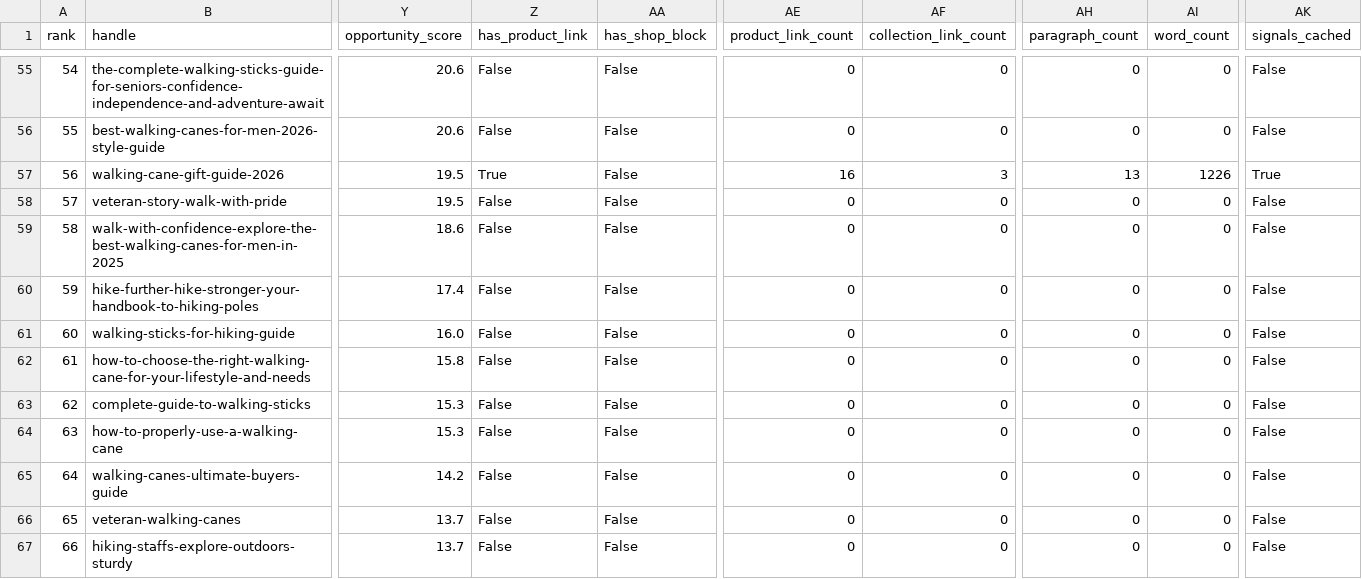
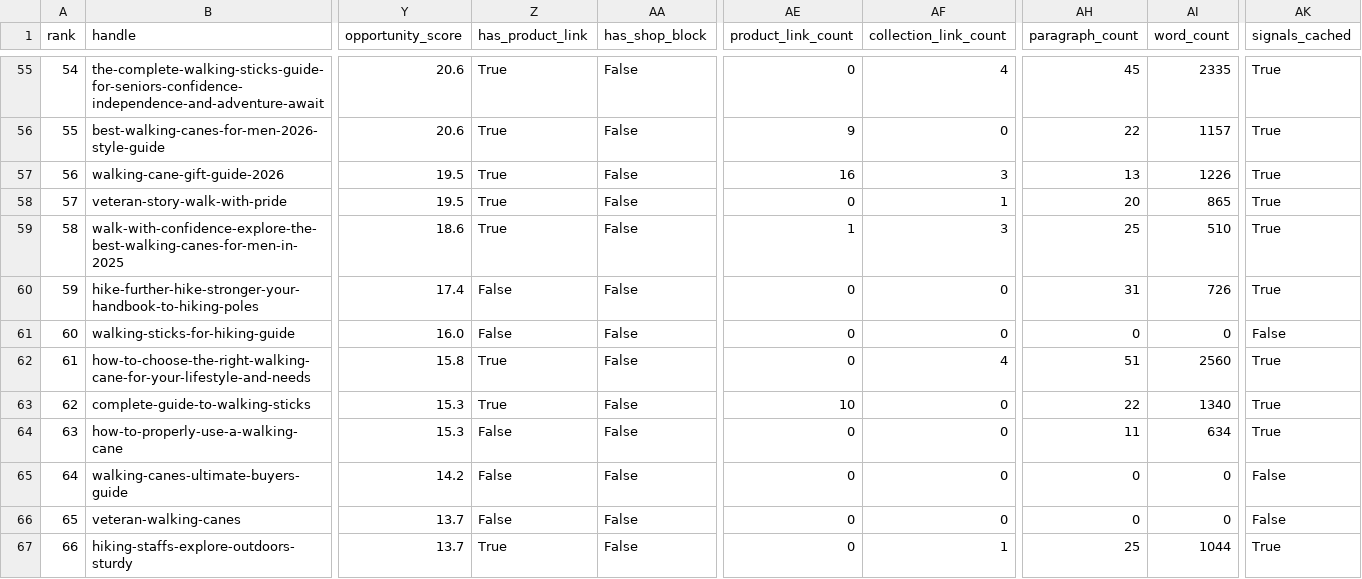
Before and after one commit to Sweitzerc/brand-intel, a CSV file: blog-revenue-mapper/out/candidates.csv, drawn as a sheet; only a part is shown, gaps mark what is left out; the diff covers the shown part only; the diff names each change by its address in the sheet, - before the commit and + after, or states it on an @@ line.

```diff
--- a/blog-revenue-mapper/out/candidates.csv
+++ b/blog-revenue-mapper/out/candidates.csv
-Z55:Z56 (has_product_link): False
+Z55:Z56 (has_product_link): True
-AF55 (collection_link_count): 0
+AF55 (collection_link_count): 4
-AH55 (paragraph_count): 0
+AH55 (paragraph_count): 45
-AI55 (word_count): 0
+AI55 (word_count): 2335
-AK55:AK56 (signals_cached): False
+AK55:AK56 (signals_cached): True
-AE56 (product_link_count): 0
+AE56 (product_link_count): 9
-AH56 (paragraph_count): 0
+AH56 (paragraph_count): 22
-AI56 (word_count): 0
+AI56 (word_count): 1157
-Z58:Z59 (has_product_link): False
+Z58:Z59 (has_product_link): True
-AF58 (collection_link_count): 0
+AF58 (collection_link_count): 1
-AH58 (paragraph_count): 0
+AH58 (paragraph_count): 20
-AI58 (word_count): 0
+AI58 (word_count): 865
-AK58:AK60 (signals_cached): False
+AK58:AK60 (signals_cached): True
-AE59 (product_link_count): 0
+AE59 (product_link_count): 1
-AF59 (collection_link_count): 0
+AF59 (collection_link_count): 3
-AH59 (paragraph_count): 0
+AH59 (paragraph_count): 25
-AI59 (word_count): 0
+AI59 (word_count): 510
-AH60 (paragraph_count): 0
+AH60 (paragraph_count): 31
-AI60 (word_count): 0
+AI60 (word_count): 726
-Z62:Z63 (has_product_link): False
+Z62:Z63 (has_product_link): True
-AF62 (collection_link_count): 0
+AF62 (collection_link_count): 4
-AH62 (paragraph_count): 0
+AH62 (paragraph_count): 51
-AI62 (word_count): 0
+AI62 (word_count): 2560
-AK62:AK64 (signals_cached): False
+AK62:AK64 (signals_cached): True
-AE63 (product_link_count): 0
+AE63 (product_link_count): 10
-AH63 (paragraph_count): 0
+AH63 (paragraph_count): 22
-AI63 (word_count): 0
+AI63 (word_count): 1340
-AH64 (paragraph_count): 0
+AH64 (paragraph_count): 11
-AI64 (word_count): 0
+AI64 (word_count): 634
-Z67 (has_product_link): False
+Z67 (has_product_link): True
-AF67 (collection_link_count): 0
+AF67 (collection_link_count): 1
-AH67 (paragraph_count): 0
+AH67 (paragraph_count): 25
-AI67 (word_count): 0
+AI67 (word_count): 1044
-AK67 (signals_cached): False
+AK67 (signals_cached): True
```
Also changed, not shown: 80 edited cells elsewhere in this file, 1 other file.
